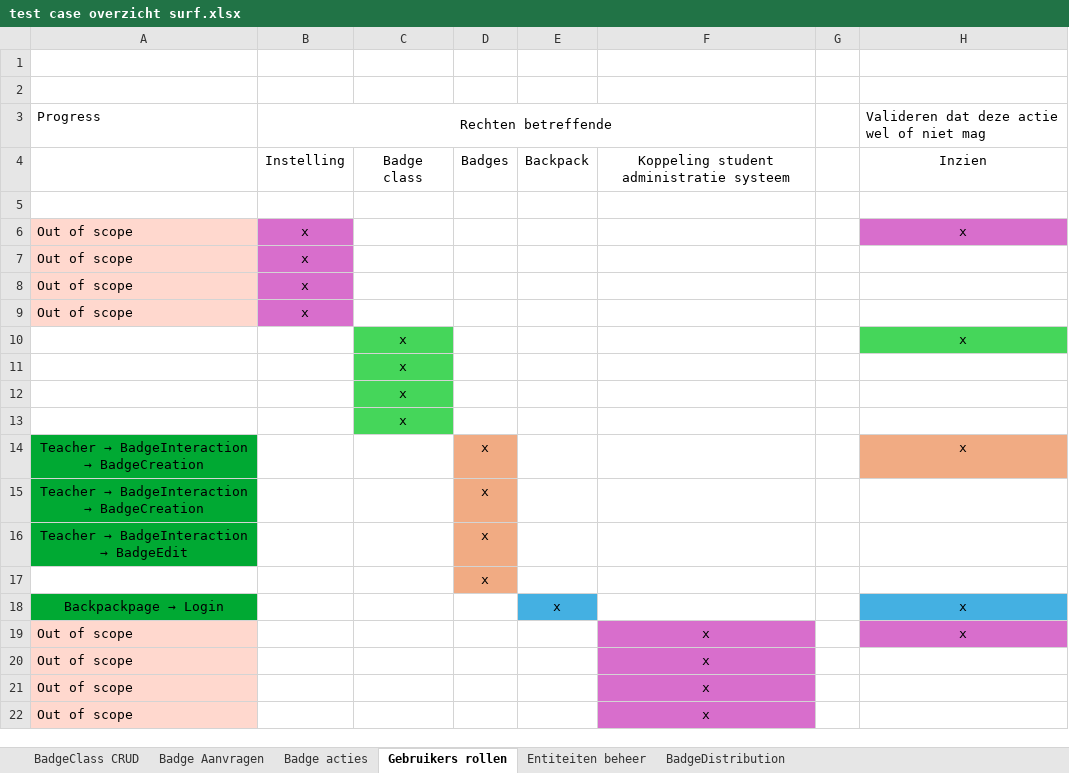
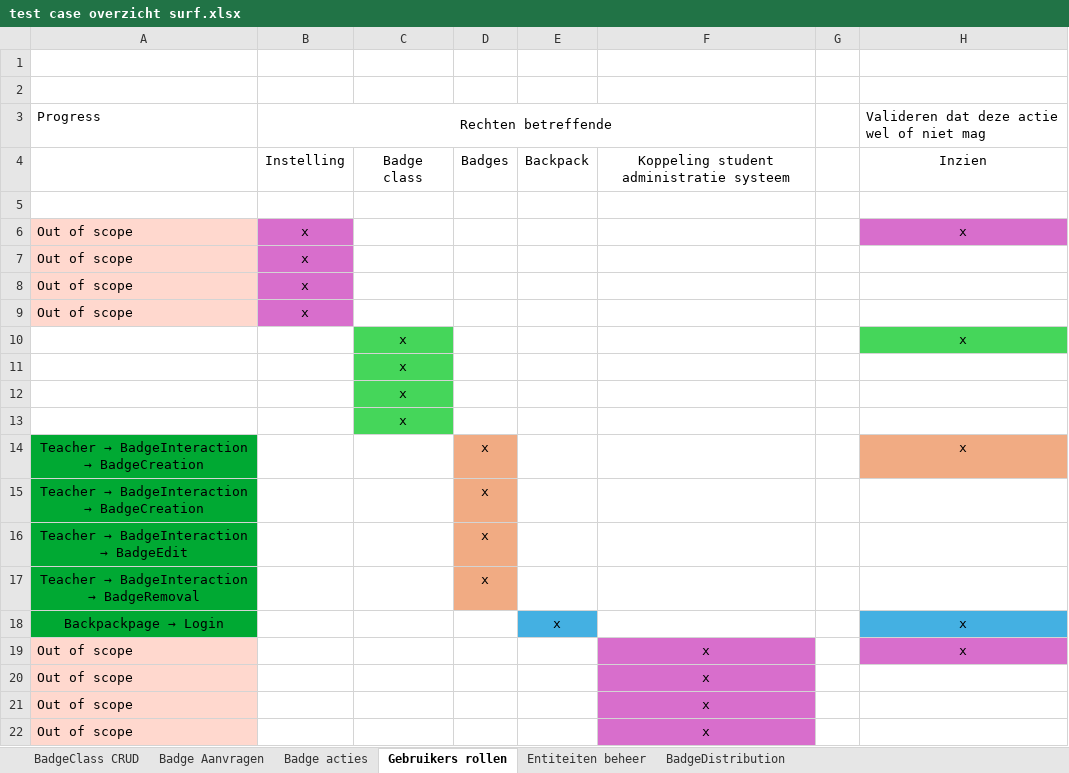
Before and after one commit to edubadges/edubadges-test, an Excel workbook: test case overzicht surf.xlsx, sheet Gebruikers rollen, drawn as a sheet; only a part is shown; values as stored, in another font and other column widths than the file's, no borders; the diff names each change by its address in the sheet, - before the commit and + after, or states it on an @@ line.

Commit message:
Update test case overzicht surf.xlsx

```diff
--- a/test case overzicht surf.xlsx (sheet Gebruikers rollen)
+++ b/test case overzicht surf.xlsx (sheet Gebruikers rollen)
@@ A17: (empty) → Teacher → BadgeInteraction → BadgeRemoval @@
-A17 fill: none
+A17 fill: #00A933
```
